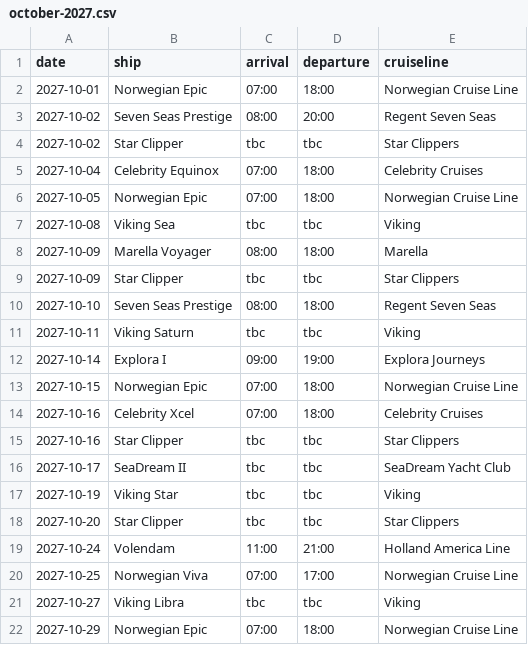
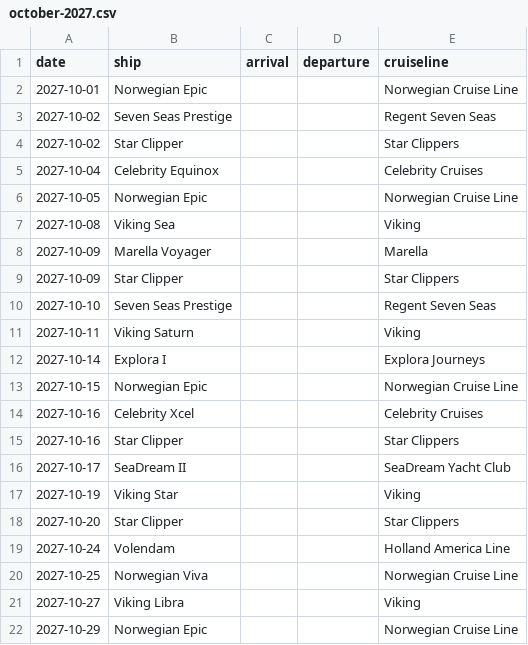
Before and after one commit to grahamchuter-debug/villefranche-shore-excursions, a CSV file: public/data/october-2027.csv, drawn as a sheet.

```diff
--- a/public/data/october-2027.csv
+++ b/public/data/october-2027.csv
@@ -1,22 +1,22 @@
 date,ship,arrival,departure,cruiseline
-2027-10-01,Norwegian Epic,07:00,18:00,Norwegian Cruise Line
-2027-10-02,Seven Seas Prestige,08:00,20:00,Regent Seven Seas
-2027-10-02,Star Clipper,tbc,tbc,Star Clippers
-2027-10-04,Celebrity Equinox,07:00,18:00,Celebrity Cruises
-2027-10-05,Norwegian Epic,07:00,18:00,Norwegian Cruise Line
-2027-10-08,Viking Sea,tbc,tbc,Viking
-2027-10-09,Marella Voyager,08:00,18:00,Marella
-2027-10-09,Star Clipper,tbc,tbc,Star Clippers
-2027-10-10,Seven Seas Prestige,08:00,18:00,Regent Seven Seas
-2027-10-11,Viking Saturn,tbc,tbc,Viking
-2027-10-14,Explora I,09:00,19:00,Explora Journeys
-2027-10-15,Norwegian Epic,07:00,18:00,Norwegian Cruise Line
-2027-10-16,Celebrity Xcel,07:00,18:00,Celebrity Cruises
-2027-10-16,Star Clipper,tbc,tbc,Star Clippers
-2027-10-17,SeaDream II,tbc,tbc,SeaDream Yacht Club
-2027-10-19,Viking Star,tbc,tbc,Viking
-2027-10-20,Star Clipper,tbc,tbc,Star Clippers
-2027-10-24,Volendam,11:00,21:00,Holland America Line
-2027-10-25,Norwegian Viva,07:00,17:00,Norwegian Cruise Line
-2027-10-27,Viking Libra,tbc,tbc,Viking
-2027-10-29,Norwegian Epic,07:00,18:00,Norwegian Cruise Line
+2027-10-01,Norwegian Epic,,,Norwegian Cruise Line
+2027-10-02,Seven Seas Prestige,,,Regent Seven Seas
+2027-10-02,Star Clipper,,,Star Clippers
+2027-10-04,Celebrity Equinox,,,Celebrity Cruises
+2027-10-05,Norwegian Epic,,,Norwegian Cruise Line
+2027-10-08,Viking Sea,,,Viking
+2027-10-09,Marella Voyager,,,Marella
+2027-10-09,Star Clipper,,,Star Clippers
+2027-10-10,Seven Seas Prestige,,,Regent Seven Seas
+2027-10-11,Viking Saturn,,,Viking
+2027-10-14,Explora I,,,Explora Journeys
+2027-10-15,Norwegian Epic,,,Norwegian Cruise Line
+2027-10-16,Celebrity Xcel,,,Celebrity Cruises
+2027-10-16,Star Clipper,,,Star Clippers
+2027-10-17,SeaDream II,,,SeaDream Yacht Club
+2027-10-19,Viking Star,,,Viking
+2027-10-20,Star Clipper,,,Star Clippers
+2027-10-24,Volendam,,,Holland America Line
+2027-10-25,Norwegian Viva,,,Norwegian Cruise Line
+2027-10-27,Viking Libra,,,Viking
+2027-10-29,Norwegian Epic,,,Norwegian Cruise Line
```
Also changed, not shown: public/data/july-2026.csv, public/data/july-2027.csv, 27 other files.
